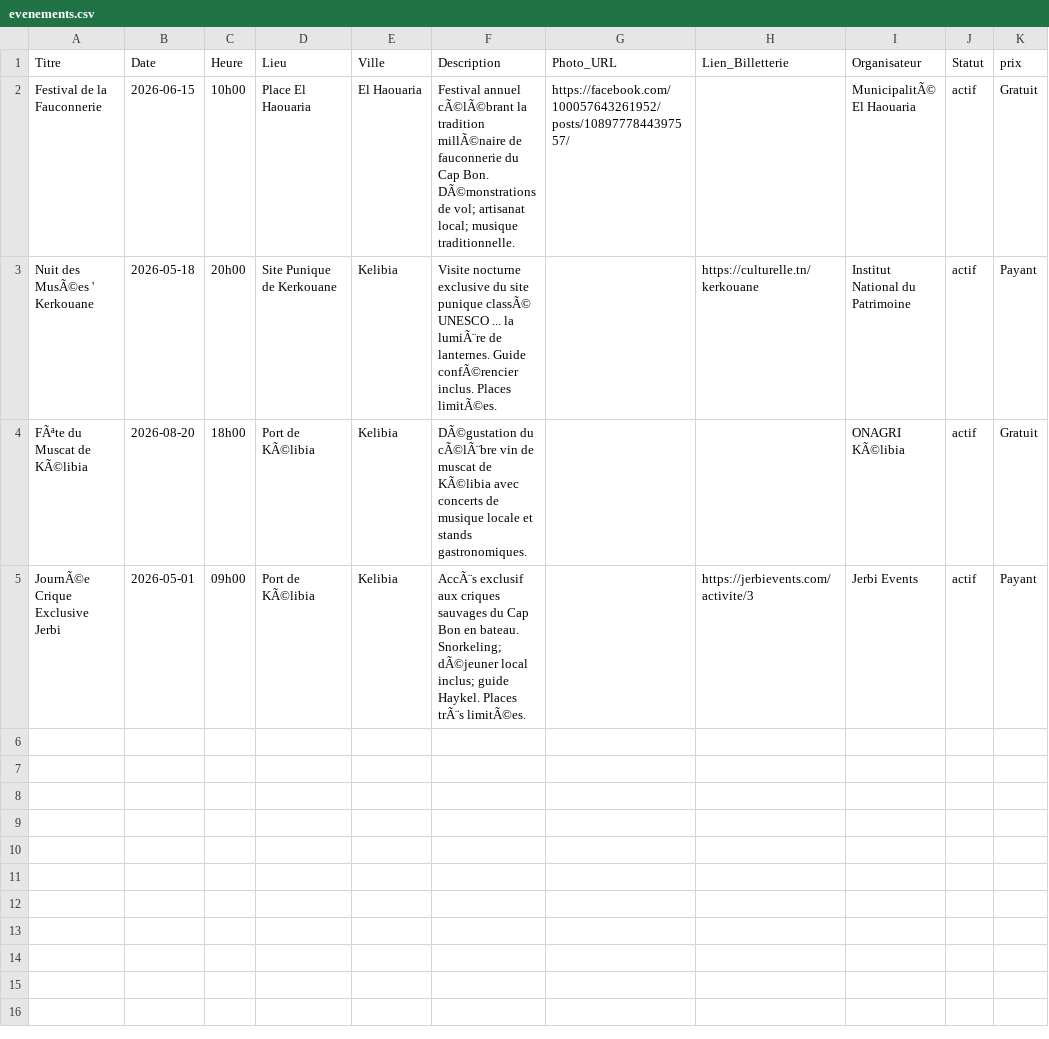
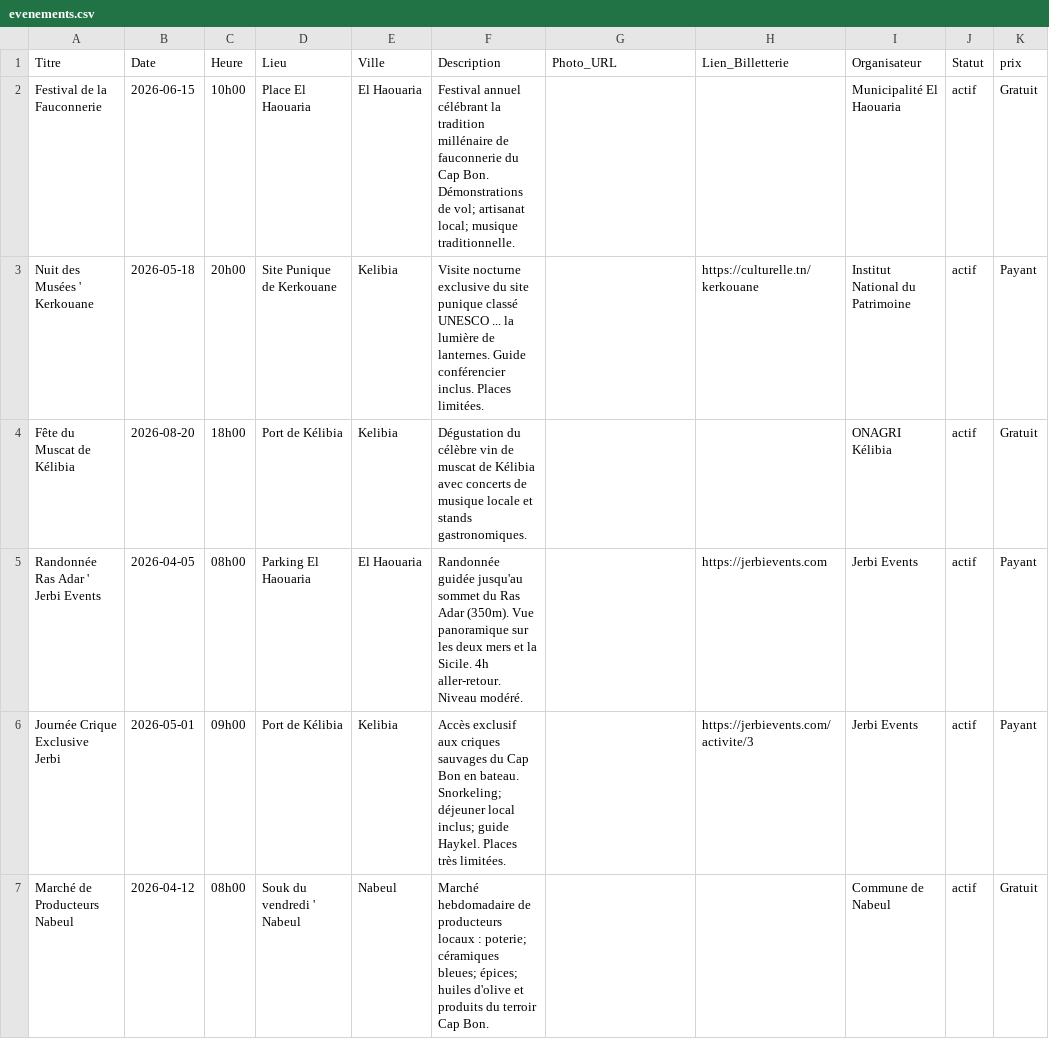
Before and after one commit to AmerBelhadj/Explore, a CSV file: data/evenements.csv, drawn as a sheet.

Commit message:
Add files via upload

```diff
--- a/data/evenements.csv
+++ b/data/evenements.csv
@@ -1,5 +1,7 @@
 Titre;Date;Heure;Lieu;Ville;Description;Photo_URL;Lien_Billetterie;Organisateur;Statut;prix
-Festival de la Fauconnerie;2026-06-15;10h00;Place El Haouaria;El Haouaria;"Festival annuel cÃ©lÃ©brant la tradition millÃ©naire de fauconnerie du Cap Bon. DÃ©monstrations de vol; artisanat local; musique traditionnelle.";https://facebook.com/100057643261952/posts/1089777844397557/;;MunicipalitÃ© El Haouaria;actif;Gratuit
-Nuit des MusÃ©es ' Kerkouane;2026-05-18;20h00;Site Punique de Kerkouane;Kelibia;Visite nocturne exclusive du site punique classÃ© UNESCO ... la lumiÃ¨re de lanternes. Guide confÃ©rencier inclus. Places limitÃ©es.;;https://culturelle.tn/kerkouane;Institut National du Patrimoine;actif;Payant
-FÃªte du Muscat de KÃ©libia;2026-08-20;18h00;Port de KÃ©libia;Kelibia;DÃ©gustation du cÃ©lÃ¨bre vin de muscat de KÃ©libia avec concerts de musique locale et stands gastronomiques.;;;ONAGRI KÃ©libia;actif;Gratuit
-JournÃ©e Crique Exclusive Jerbi;2026-05-01;09h00;Port de KÃ©libia;Kelibia;"AccÃ¨s exclusif aux criques sauvages du Cap Bon en bateau. Snorkeling; dÃ©jeuner local inclus; guide Haykel. Places trÃ¨s limitÃ©es.";;https://jerbievents.com/activite/3;Jerbi Events;actif;Payant
+Festival de la Fauconnerie;2026-06-15;10h00;Place El Haouaria;El Haouaria;"Festival annuel célébrant la tradition millénaire de fauconnerie du Cap Bon. Démonstrations de vol; artisanat local; musique traditionnelle.";;;Municipalité El Haouaria;actif;Gratuit
+Nuit des Musées ' Kerkouane;2026-05-18;20h00;Site Punique de Kerkouane;Kelibia;Visite nocturne exclusive du site punique classé UNESCO ... la lumière de lanternes. Guide conférencier inclus. Places limitées.;;https://culturelle.tn/kerkouane;Institut National du Patrimoine;actif;Payant
+Fête du Muscat de Kélibia;2026-08-20;18h00;Port de Kélibia;Kelibia;Dégustation du célèbre vin de muscat de Kélibia avec concerts de musique locale et stands gastronomiques.;;;ONAGRI Kélibia;actif;Gratuit
+Randonnée Ras Adar ' Jerbi Events;2026-04-05;08h00;Parking El Haouaria;El Haouaria;Randonnée guidée jusqu'au sommet du Ras Adar (350m). Vue panoramique sur les deux mers et la Sicile. 4h aller-retour. Niveau modéré.;;https://jerbievents.com;Jerbi Events;actif;Payant
+Journée Crique Exclusive Jerbi;2026-05-01;09h00;Port de Kélibia;Kelibia;"Accès exclusif aux criques sauvages du Cap Bon en bateau. Snorkeling; déjeuner local inclus; guide Haykel. Places très limitées.";;https://jerbievents.com/activite/3;Jerbi Events;actif;Payant
+Marché de Producteurs Nabeul;2026-04-12;08h00;Souk du vendredi ' Nabeul;Nabeul;"Marché hebdomadaire de producteurs locaux : poterie; céramiques bleues; épices; huiles d'olive et produits du terroir Cap Bon.";;;Commune de Nabeul;actif;Gratuit
```
